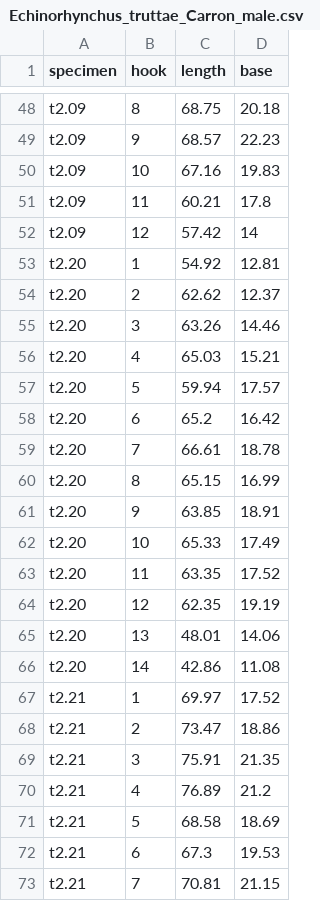
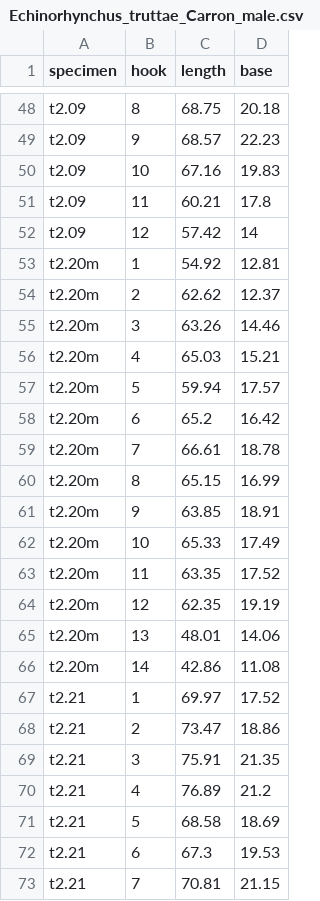
Before and after one commit to WaylandM/meristogram, a CSV file: data/Echinorhynchus_truttae_Carron_male.csv, drawn as a sheet; only a part is shown, gaps mark what is left out.

Commit message:
modified:   data/Echinorhynchus_truttae_Carron_male.csv

```diff
--- a/data/Echinorhynchus_truttae_Carron_male.csv
+++ b/data/Echinorhynchus_truttae_Carron_male.csv
@@ -52,16 +52,16 @@ t2.09,11,60.21,17.8
 t2.09,12,57.42,14
-t2.20,1,54.92,12.81
-t2.20,2,62.62,12.37
-t2.20,3,63.26,14.46
-t2.20,4,65.03,15.21
-t2.20,5,59.94,17.57
-t2.20,6,65.2,16.42
-t2.20,7,66.61,18.78
-t2.20,8,65.15,16.99
-t2.20,9,63.85,18.91
-t2.20,10,65.33,17.49
-t2.20,11,63.35,17.52
-t2.20,12,62.35,19.19
-t2.20,13,48.01,14.06
-t2.20,14,42.86,11.08
+t2.20m,1,54.92,12.81
+t2.20m,2,62.62,12.37
+t2.20m,3,63.26,14.46
+t2.20m,4,65.03,15.21
+t2.20m,5,59.94,17.57
+t2.20m,6,65.2,16.42
+t2.20m,7,66.61,18.78
+t2.20m,8,65.15,16.99
+t2.20m,9,63.85,18.91
+t2.20m,10,65.33,17.49
+t2.20m,11,63.35,17.52
+t2.20m,12,62.35,19.19
+t2.20m,13,48.01,14.06
+t2.20m,14,42.86,11.08
 t2.21,1,69.97,17.52
```
